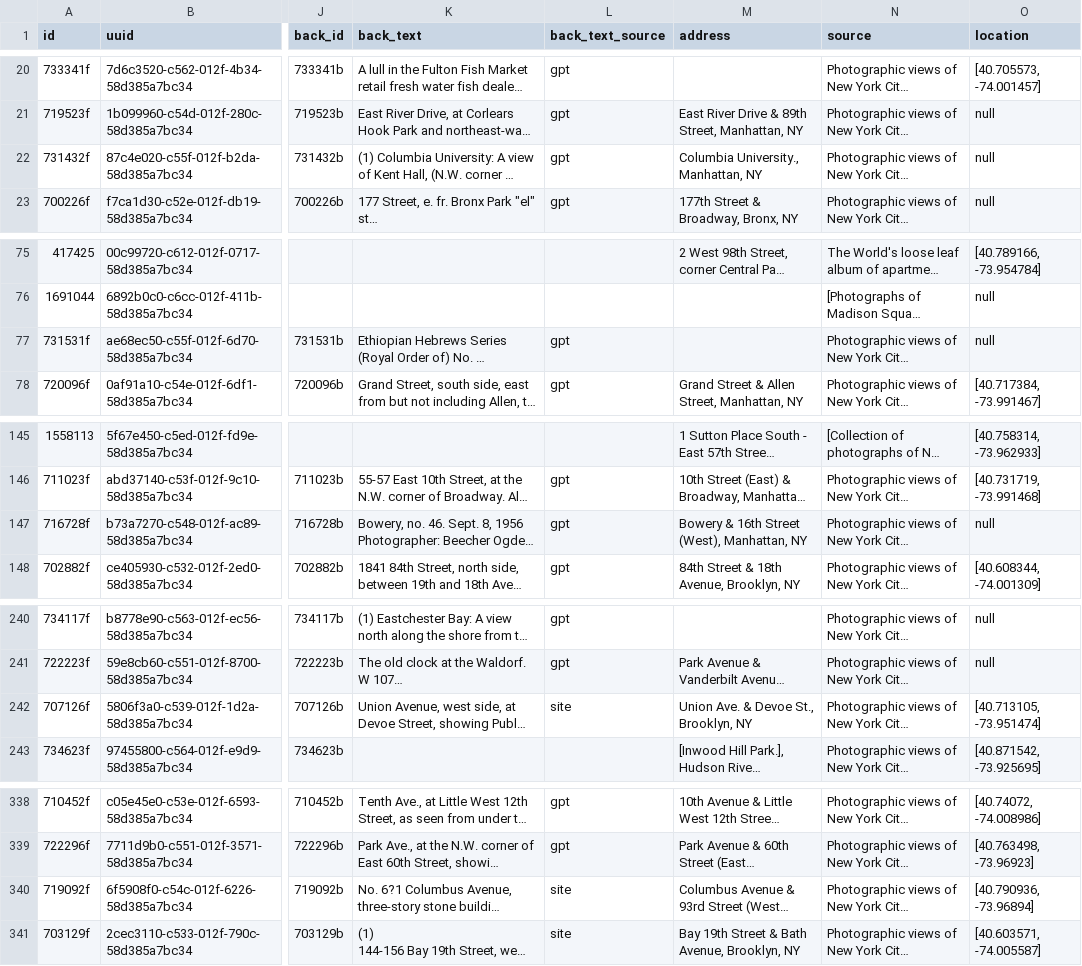
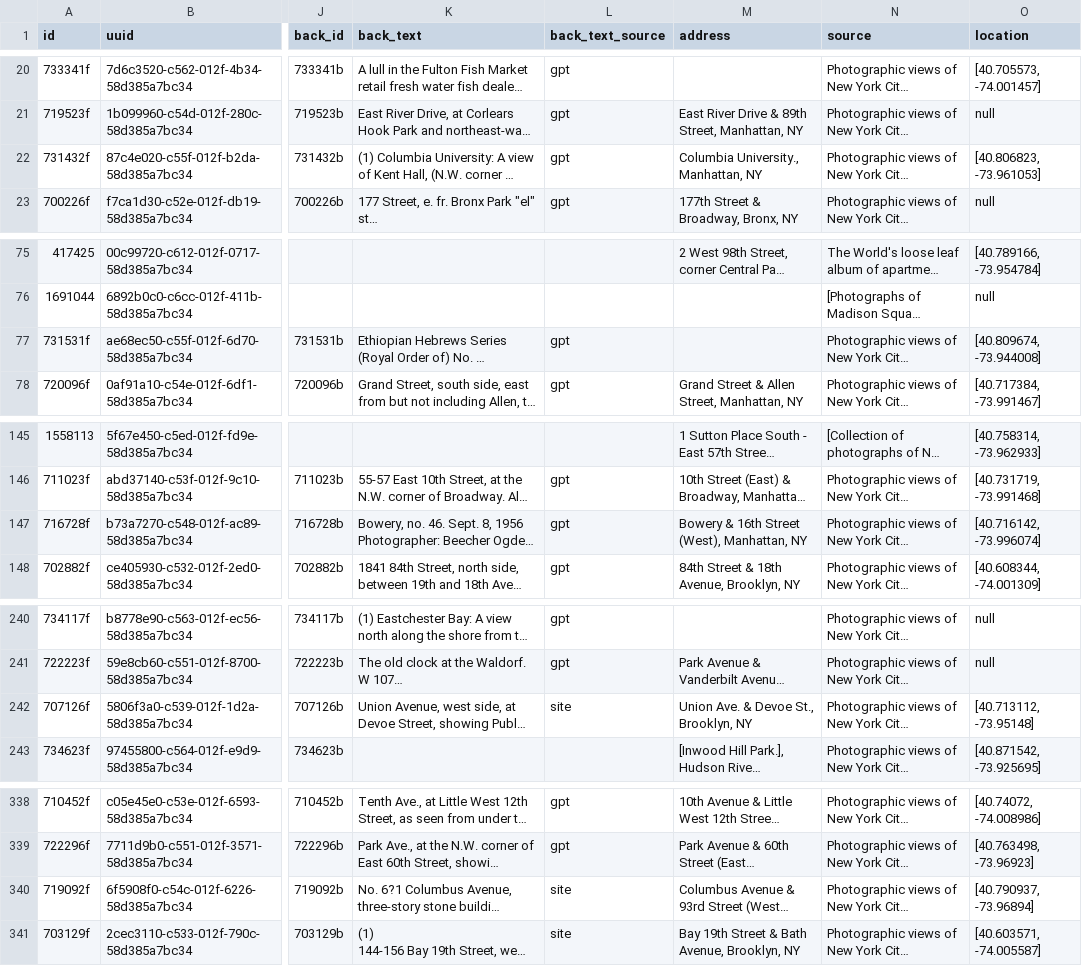
Before and after one commit to danvk/oldnyc, a CSV file: data/geocode/random500.csv, drawn as a sheet; only a part is shown, gaps mark what is left out; long unchanged cells end in …; the diff covers the shown part only; the diff names each change by its address in the sheet, - before the commit and + after, or states it on an @@ line.

Commit message:
TitlePattern geocoder (#162)
* title-pattern geocoding

* be more cautious about matching semicolons

* log item ID and address when hitting network

* remove trailing dots

* strip space and dot

* test for matching alt_title

* try switching to &; seems like a loss

* use extended-grid from title-pattern

* update snapshots

* data, geocache updates

* fix test

* update random500

* seven decimals ought to be enough

* update lat-lons file

```diff
--- a/data/geocode/random500.csv
+++ b/data/geocode/random500.csv
-O22 (location): null
+O22 (location): [40.806823, -73.961053]
-O77 (location): null
+O77 (location): [40.809674, -73.944008]
-O147 (location): null
+O147 (location): [40.716142, -73.996074]
-O242 (location): [40.713105, -73.951474]
+O242 (location): [40.713112, -73.95148]
-O340 (location): [40.790936, -73.96894]
+O340 (location): [40.790937, -73.96894]
```
Also changed, not shown: 6 edited cells elsewhere in this file, 10 other files.
